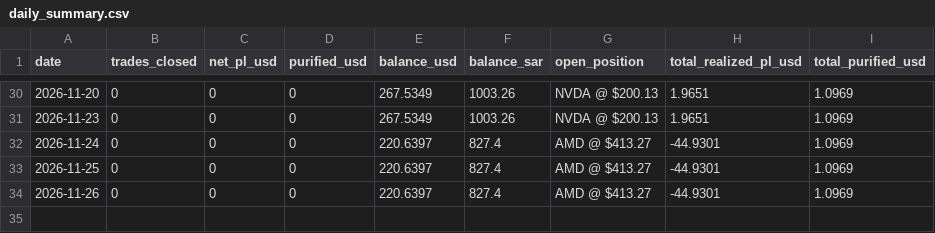
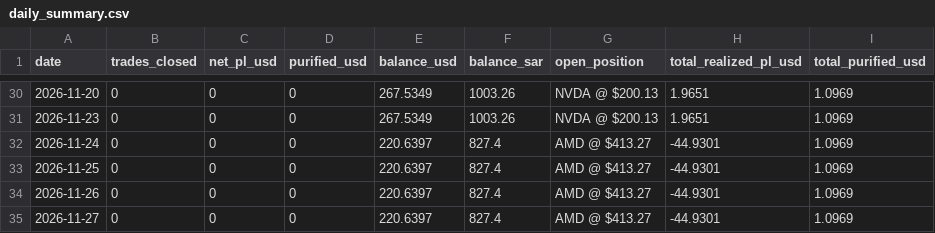
Before and after one commit to dawajund-1/rsi-tracker-live, a CSV file: data/daily_summary.csv, drawn as a sheet; only a part is shown, gaps mark what is left out.

```diff
--- a/data/daily_summary.csv
+++ b/data/daily_summary.csv
@@ -34 +34,2 @@
 "2026-11-26","0","0","0","220.6397","827.4","AMD @ $413.27","-44.9301","1.0969"
+"2026-11-27","0","0","0","220.6397","827.4","AMD @ $413.27","-44.9301","1.0969"
```
Also changed, not shown: 1 other file.
